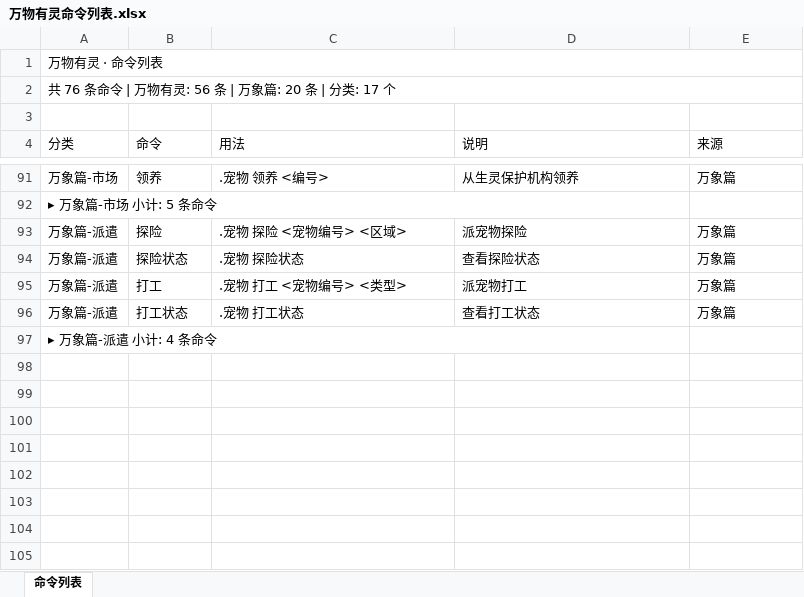
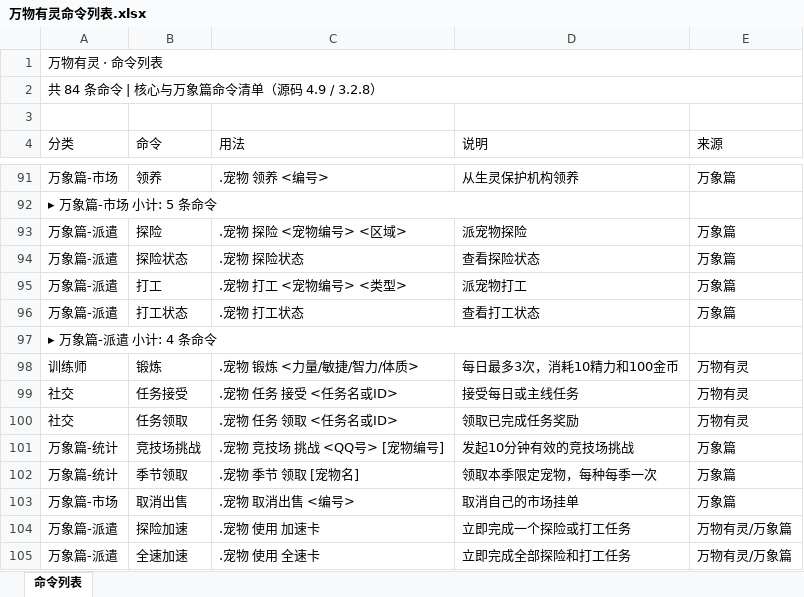
Before and after one commit to MOYIre/sealjs, an Excel workbook: Output/万物有灵命令列表.xlsx, sheet 命令列表, drawn as a sheet; only a part is shown, gaps mark what is left out; values as stored, in another font and other column widths than the file's, no cell formats; the diff names each change by its address in the sheet, - before the commit and + after, or states it on an @@ line.

```diff
--- a/Output/万物有灵命令列表.xlsx (sheet 命令列表)
+++ b/Output/万物有灵命令列表.xlsx (sheet 命令列表)
-A2 (分类): 共 76 条命令 | 万物有灵: 56 条 | 万象篇: 20 条 | 分类: 17 个
+A2 (分类): 共 84 条命令 | 核心与万象篇命令清单（源码 4.9 / 3.2.8）
+row 98: 训练师 | 锻炼 | .宠物 锻炼 <力量/敏捷/智力/体质> | 每日最多3次，消耗10精力和100金币 | 万物有灵
+row 99: 社交 | 任务接受 | .宠物 任务 接受 <任务名或ID> | 接受每日或主线任务 | 万物有灵
+row 100: 社交 | 任务领取 | .宠物 任务 领取 <任务名或ID> | 领取已完成任务奖励 | 万物有灵
+row 101: 万象篇-统计 | 竞技场挑战 | .宠物 竞技场 挑战 <QQ号> [宠物编号] | 发起10分钟有效的竞技场挑战 | 万象篇
+row 102: 万象篇-统计 | 季节领取 | .宠物 季节 领取 [宠物名] | 领取本季限定宠物，每种每季一次 | 万象篇
+row 103: 万象篇-市场 | 取消出售 | .宠物 取消出售 <编号> | 取消自己的市场挂单 | 万象篇
+row 104: 万象篇-派遣 | 探险加速 | .宠物 使用 加速卡 | 立即完成一个探险或打工任务 | 万物有灵/万象篇
+row 105: 万象篇-派遣 | 全速加速 | .宠物 使用 全速卡 | 立即完成全部探险和打工任务 | 万物有灵/万象篇
```
Also changed, not shown: cell formats, Output/万物有灵独特效果汇总-简洁版.xlsx, Output/万物有灵独特效果汇总.xlsx, 1 other file.
